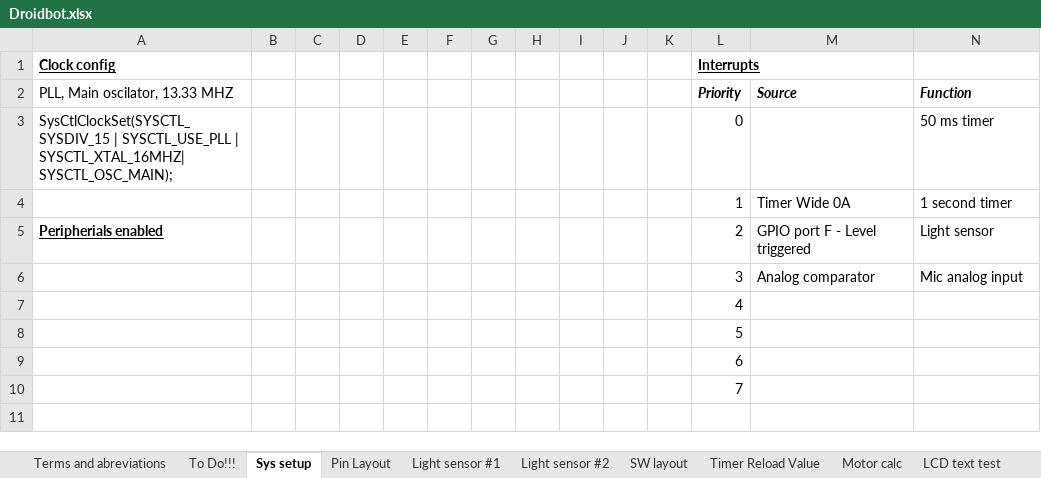
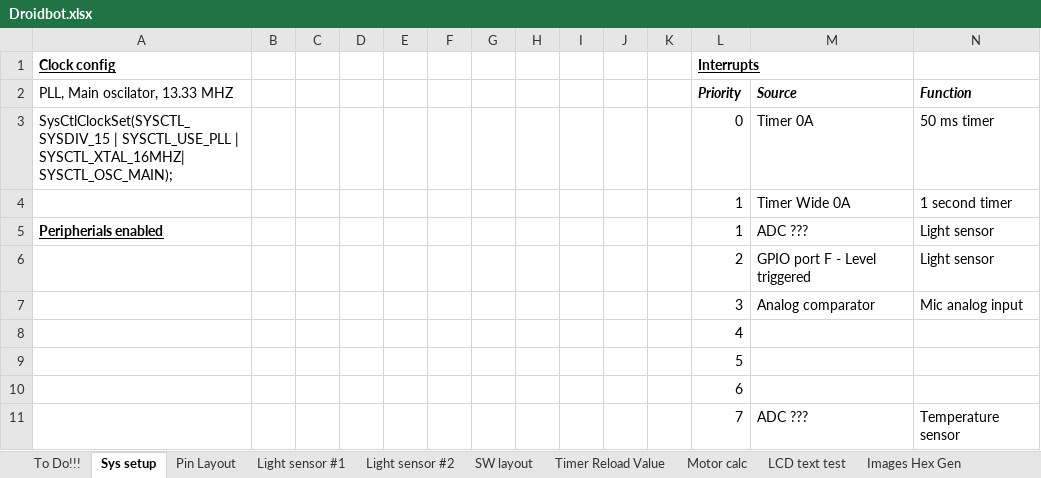
Before and after one commit to gaalalexandru/droidbot, an Excel workbook: documentation/Droidbot.xlsx, sheet Sys setup, drawn as a sheet; values as stored, in another font and other column widths than the file's, no borders; removed rows and columns are numbered as before the commit, all else as after; the diff names each change by its address in the sheet, - before the commit and + after, or states it on an @@ line.

```diff
--- a/documentation/Droidbot.xlsx (sheet Sys setup)
+++ b/documentation/Droidbot.xlsx (sheet Sys setup)
-sheet tab: Terms and abreviations
-M3 (Source): (empty)
+M3 (Source): Timer 0A
+row 5: Peripherials enabled |  |  |  |  |  |  |  |  |  |  | 1 | ADC ??? | Light sensor
-A6 (PLL, Main oscilator, 13.33 MHZ): Peripherials enabled
+A6 (PLL, Main oscilator, 13.33 MHZ): (empty)
-row 10:  |  |  |  |  |  |  |  |  |  |  | 7
+row 11:  |  |  |  |  |  |  |  |  |  |  | 7 | ADC ??? | Temperature sensor
```
Also changed, not shown: sheet To Do!!!.
